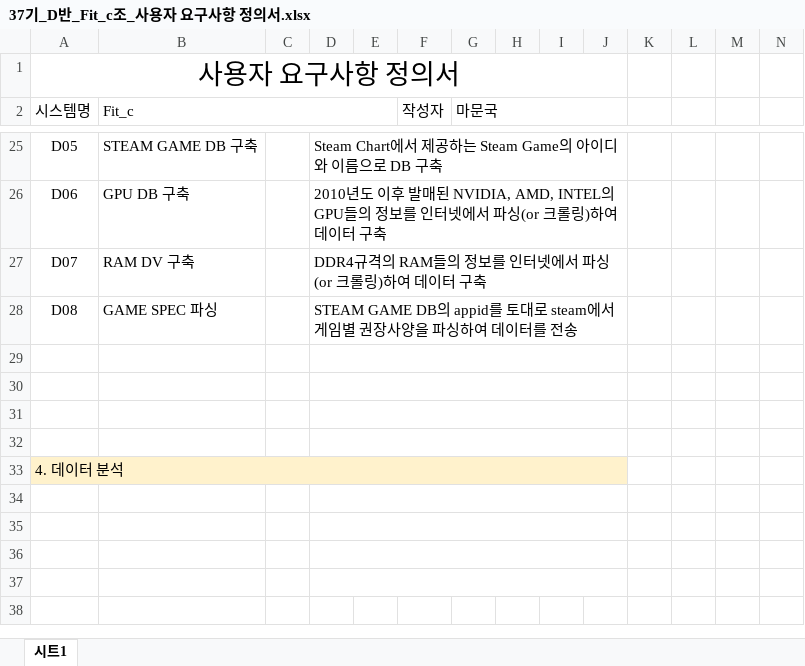
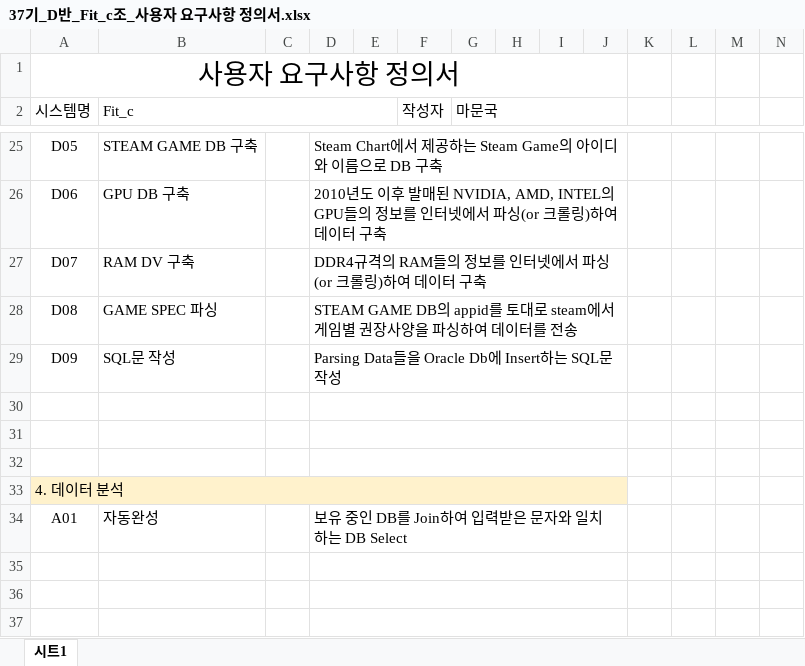
Before and after one commit to MunGukMa/TeamProject, an Excel workbook: 37기_D반_Fit_c조_사용자 요구사항 정의서.xlsx, sheet 시트1, drawn as a sheet; only a part is shown, gaps mark what is left out; values as stored, in another font and other column widths than the file's, no borders; rows hold the shown columns only; the diff names each change by its address in the sheet, - before the commit and + after, or states it on an @@ line.

Commit message:
Ma_0930_WorkUpdate

```diff
--- a/37기_D반_Fit_c조_사용자 요구사항 정의서.xlsx (sheet 시트1)
+++ b/37기_D반_Fit_c조_사용자 요구사항 정의서.xlsx (sheet 시트1)
-row 29: (empty)
+row 29: D09 | SQL문 작성 |  | Parsing Data들을 Oracle Db에 Insert하는 SQL문 작성
-row 34: (empty)
+row 34: A01 | 자동완성 |  | 보유 중인 DB를 Join하여 입력받은 문자와 일치하는 DB Select
```
